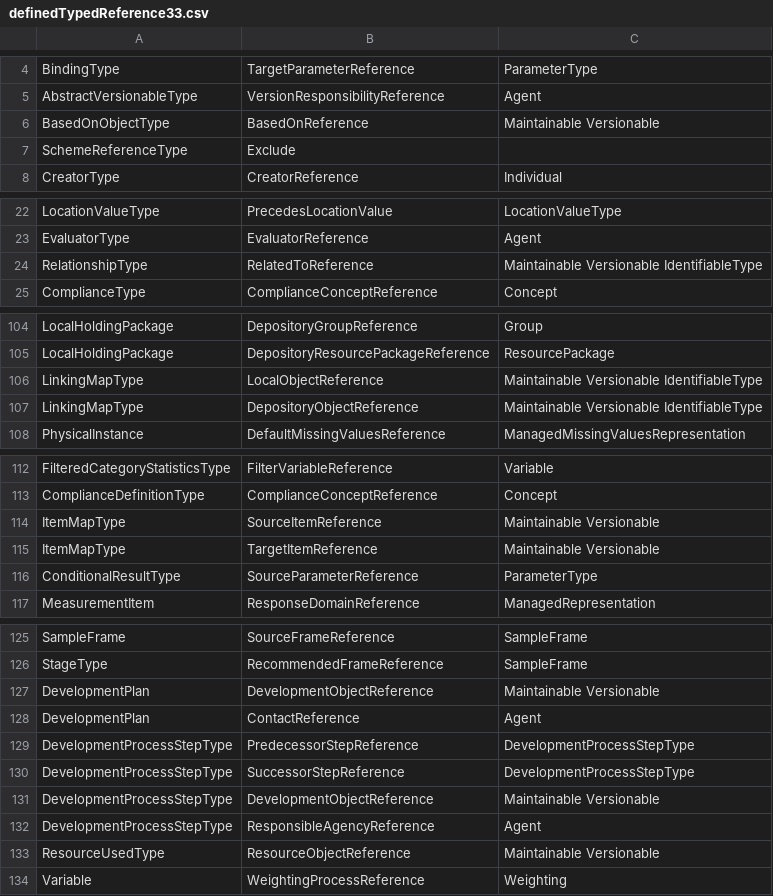
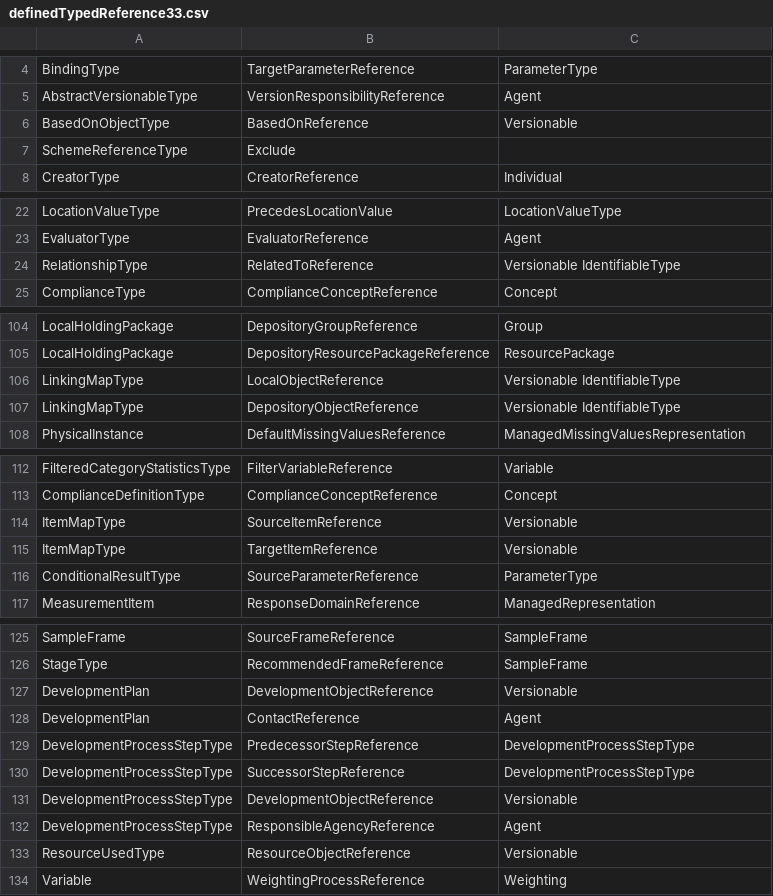
Before and after one commit to Colectica/DdiToCogs, a CSV file: DdiToCogs/definedTypedReference33.csv, drawn as a sheet; only a part is shown, gaps mark what is left out; the diff covers the shown part only.

Commit message:
fixed dcterms datatype and versionable maintainable references

```diff
--- a/DdiToCogs/definedTypedReference33.csv
+++ b/DdiToCogs/definedTypedReference33.csv
@@ -5,3 +5,3 @@ BindingType,TargetParameterReference,ParameterType
 AbstractVersionableType,VersionResponsibilityReference,Agent
-BasedOnObjectType,BasedOnReference,Maintainable Versionable
+BasedOnObjectType,BasedOnReference,Versionable
 SchemeReferenceType,Exclude,
@@ -23,3 +23,3 @@ LocationValueType,PrecedesLocationValue,LocationValueType
 EvaluatorType,EvaluatorReference,Agent
-RelationshipType,RelatedToReference,Maintainable Versionable IdentifiableType
+RelationshipType,RelatedToReference,Versionable IdentifiableType
 ComplianceType,ComplianceConceptReference,Concept
@@ -105,4 +105,4 @@ LocalHoldingPackage,DepositoryGroupReference,Group
 LocalHoldingPackage,DepositoryResourcePackageReference,ResourcePackage
-LinkingMapType,LocalObjectReference,Maintainable Versionable IdentifiableType
-LinkingMapType,DepositoryObjectReference,Maintainable Versionable IdentifiableType
+LinkingMapType,LocalObjectReference,Versionable IdentifiableType
+LinkingMapType,DepositoryObjectReference,Versionable IdentifiableType
 PhysicalInstance,DefaultMissingValuesReference,ManagedMissingValuesRepresentation
@@ -113,4 +113,4 @@ FilteredCategoryStatisticsType,FilterVariableReference,Variable
 ComplianceDefinitionType,ComplianceConceptReference,Concept
-ItemMapType,SourceItemReference,Maintainable Versionable
-ItemMapType,TargetItemReference,Maintainable Versionable
+ItemMapType,SourceItemReference,Versionable
+ItemMapType,TargetItemReference,Versionable
 ConditionalResultType,SourceParameterReference,ParameterType
@@ -126,3 +126,3 @@ SampleFrame,SourceFrameReference,SampleFrame
 StageType,RecommendedFrameReference,SampleFrame
-DevelopmentPlan,DevelopmentObjectReference,Maintainable Versionable
+DevelopmentPlan,DevelopmentObjectReference,Versionable
 DevelopmentPlan,ContactReference,Agent
@@ -130,5 +130,5 @@ DevelopmentProcessStepType,PredecessorStepReference,DevelopmentProcessStepType
 DevelopmentProcessStepType,SuccessorStepReference,DevelopmentProcessStepType
-DevelopmentProcessStepType,DevelopmentObjectReference,Maintainable Versionable
+DevelopmentProcessStepType,DevelopmentObjectReference,Versionable
 DevelopmentProcessStepType,ResponsibleAgencyReference,Agent
-ResourceUsedType,ResourceObjectReference,Maintainable Versionable
+ResourceUsedType,ResourceObjectReference,Versionable
 Variable,WeightingProcessReference,Weighting
```
Also changed, not shown: 1 edited cell elsewhere in this file, 1 other file.
